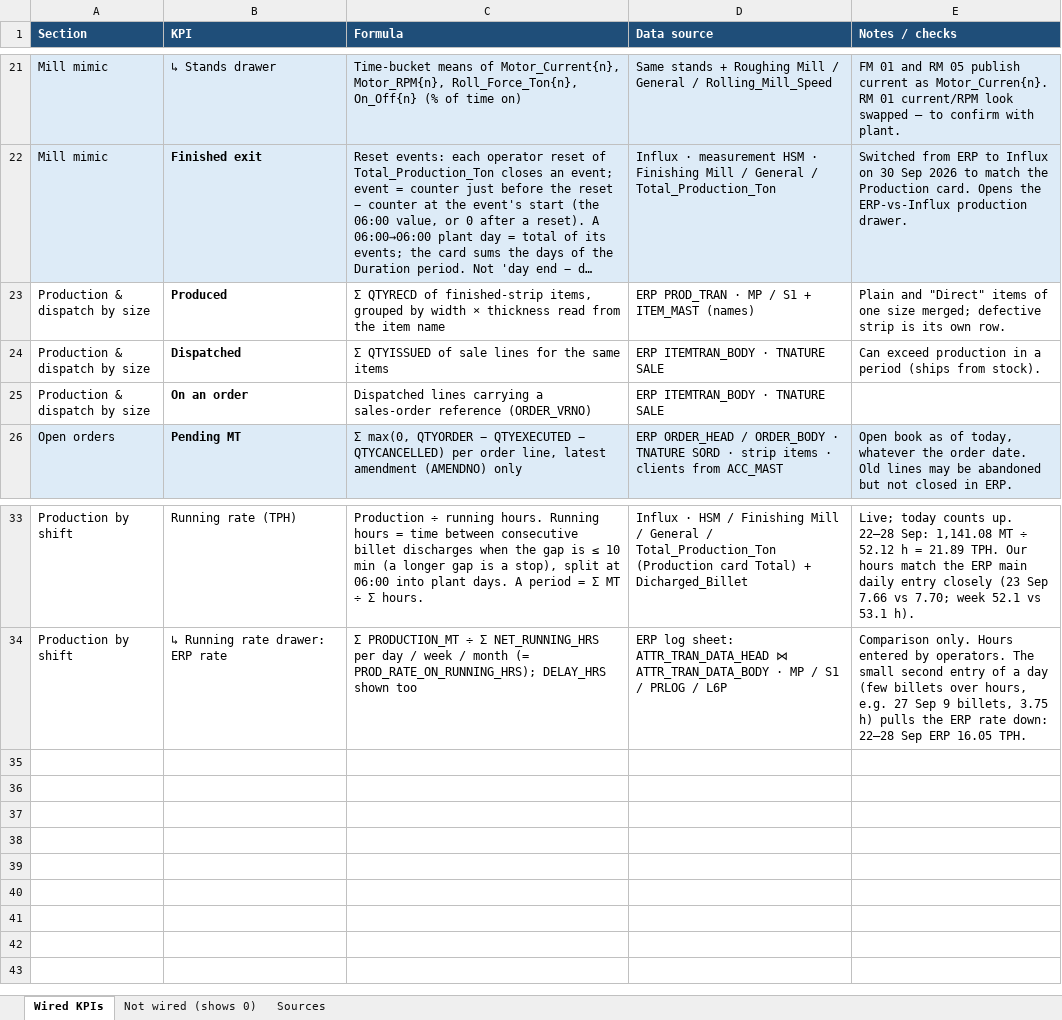
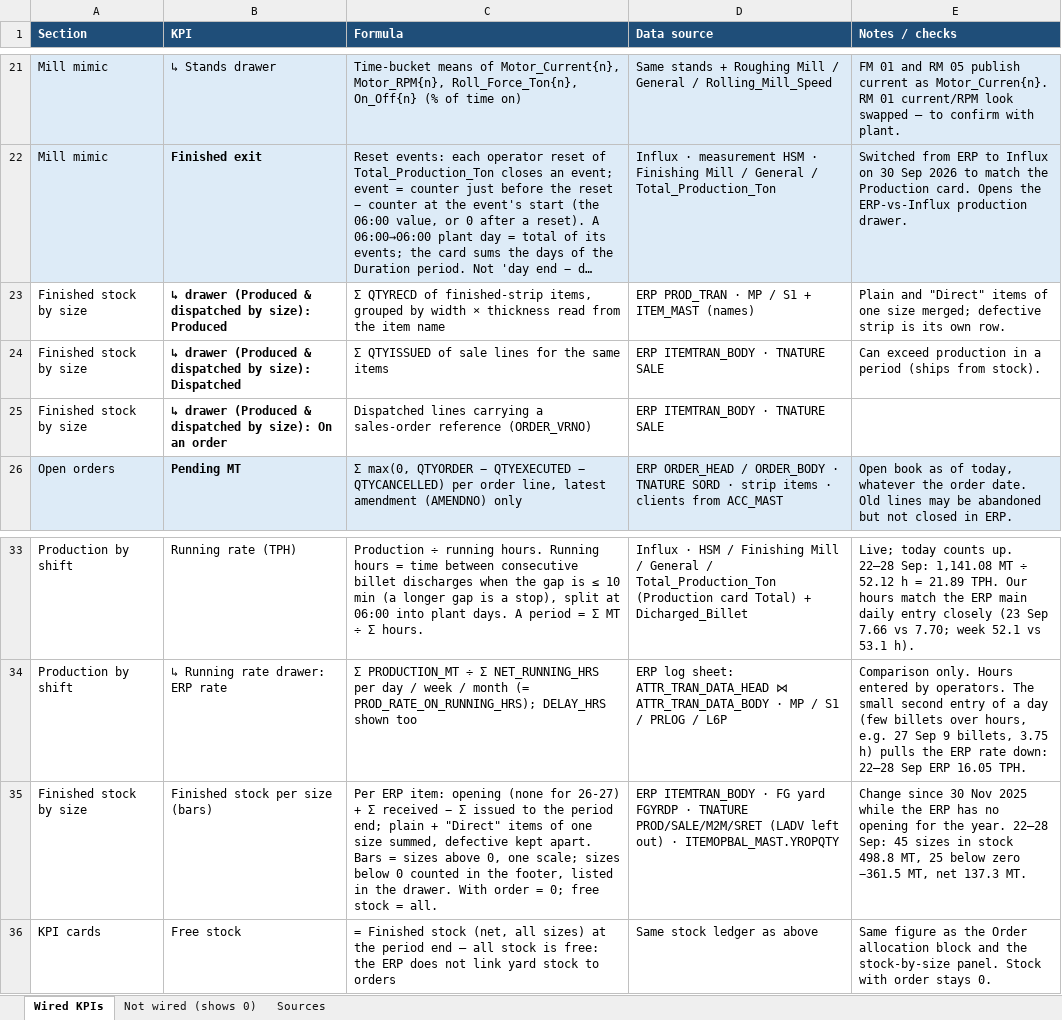
Before and after one commit to ashirfaclon/MSP-RollingMill, an Excel workbook: HSM Dashboard - KPI Formulas & Sources.xlsx, sheet Wired KPIs, drawn as a sheet; only a part is shown, gaps mark what is left out; long unchanged cells end in …; values as stored, in another font and other column widths than the file's, no borders; formulas without a stored value are shown as written; the diff names each change by its address in the sheet, - before the commit and + after, or states it on an @@ line.

```diff
--- a/HSM Dashboard - KPI Formulas & Sources.xlsx (sheet Wired KPIs)
+++ b/HSM Dashboard - KPI Formulas & Sources.xlsx (sheet Wired KPIs)
-A23:A25 (Section): Production & dispatch by size
+A23:A25 (Section): Finished stock by size
-B23 (KPI): Produced
+B23 (KPI): ↳ drawer (Produced & dispatched by size): Produced
-B24 (KPI): Dispatched
+B24 (KPI): ↳ drawer (Produced & dispatched by size): Dispatched
-B25 (KPI): On an order
+B25 (KPI): ↳ drawer (Produced & dispatched by size): On an order
+row 35: Finished stock by size | Finished stock per size (bars) | Per ERP item: opening (none for 26-27) + Σ received − Σ issued to the period end; plain + "Direct" items of one size summed, defective kept apart. Bars = sizes above 0, one scale; sizes below 0 counted in the footer, listed in the drawer. With order = 0; free stock = all. | ERP ITEMTRAN_BODY · FG yard FGYRDP · TNATURE PROD/SALE/M2M/SRET (LADV left out) · ITEMOPBAL_MAST.YROPQTY | Change since 30 Nov 2025 while the ERP has no opening for the year. 22–28 Sep: 45 sizes in stock 498.8 MT, 25 below zero −361.5 MT, net 137.3 MT.
+row 36: KPI cards | Free stock | = Finished stock (net, all sizes) at the period end — all stock is free: the ERP does not link yard stock to orders | Same stock ledger as above | Same figure as the Order allocation block and the stock-by-size panel. Stock with order stays 0.
```
Also changed, not shown: sheet Not wired (shows 0), 11 other files.
